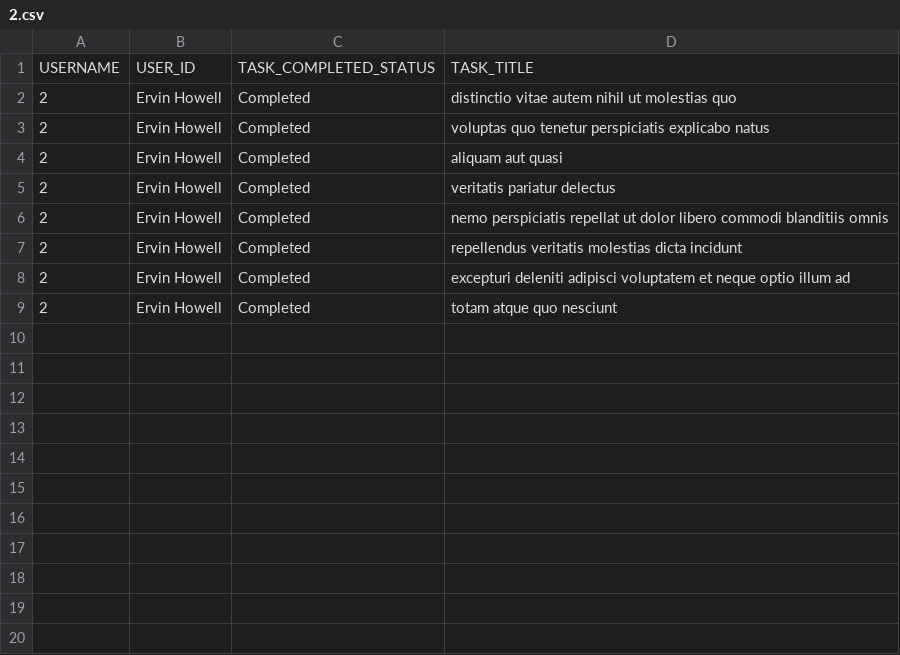
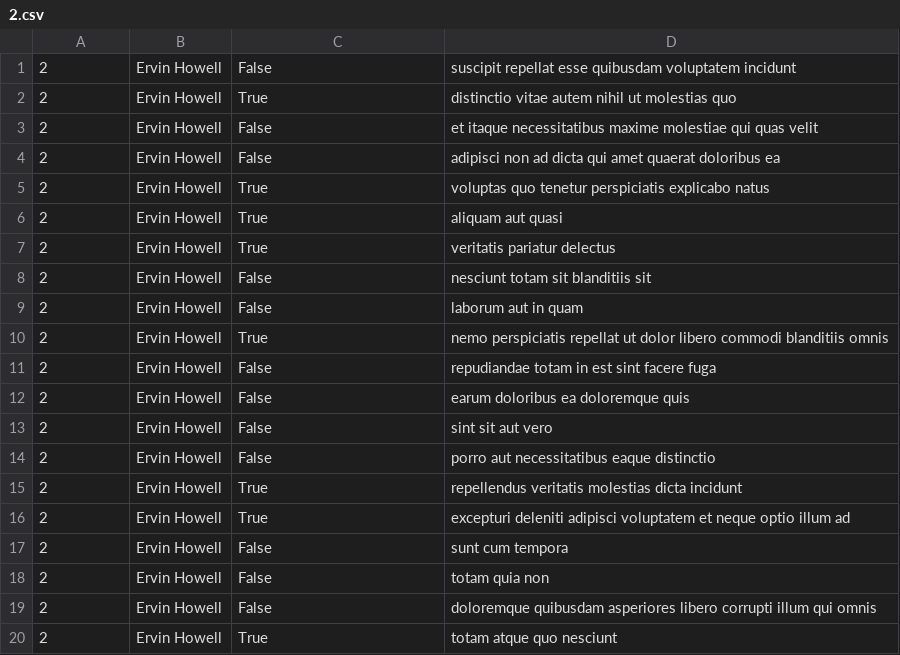
Before and after one commit to matternstsr/holbertonschool-back-end, a CSV file: api/2.csv, drawn as a sheet.

```diff
--- a/api/2.csv
+++ b/api/2.csv
@@ -1,9 +1,20 @@
-USERNAME,USER_ID,TASK_COMPLETED_STATUS,TASK_TITLE
-2,Ervin Howell,Completed,distinctio vitae autem nihil ut molestias quo
-2,Ervin Howell,Completed,voluptas quo tenetur perspiciatis explicabo natus
-2,Ervin Howell,Completed,aliquam aut quasi
-2,Ervin Howell,Completed,veritatis pariatur delectus
-2,Ervin Howell,Completed,nemo perspiciatis repellat ut dolor libero commodi blanditiis omnis
-2,Ervin Howell,Completed,repellendus veritatis molestias dicta incidunt
-2,Ervin Howell,Completed,excepturi deleniti adipisci voluptatem et neque optio illum ad
-2,Ervin Howell,Completed,totam atque quo nesciunt
+2,Ervin Howell,False,suscipit repellat esse quibusdam voluptatem incidunt
+2,Ervin Howell,True,distinctio vitae autem nihil ut molestias quo
+2,Ervin Howell,False,et itaque necessitatibus maxime molestiae qui quas velit
+2,Ervin Howell,False,adipisci non ad dicta qui amet quaerat doloribus ea
+2,Ervin Howell,True,voluptas quo tenetur perspiciatis explicabo natus
+2,Ervin Howell,True,aliquam aut quasi
+2,Ervin Howell,True,veritatis pariatur delectus
+2,Ervin Howell,False,nesciunt totam sit blanditiis sit
+2,Ervin Howell,False,laborum aut in quam
+2,Ervin Howell,True,nemo perspiciatis repellat ut dolor libero commodi blanditiis omnis
+2,Ervin Howell,False,repudiandae totam in est sint facere fuga
+2,Ervin Howell,False,earum doloribus ea doloremque quis
+2,Ervin Howell,False,sint sit aut vero
+2,Ervin Howell,False,porro aut necessitatibus eaque distinctio
+2,Ervin Howell,True,repellendus veritatis molestias dicta incidunt
+2,Ervin Howell,True,excepturi deleniti adipisci voluptatem et neque optio illum ad
+2,Ervin Howell,False,sunt cum tempora
+2,Ervin Howell,False,totam quia non
+2,Ervin Howell,False,doloremque quibusdam asperiores libero corrupti illum qui omnis
+2,Ervin Howell,True,totam atque quo nesciunt
```
Also changed, not shown: 1 other file.
